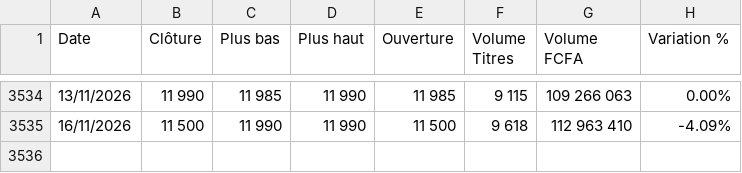
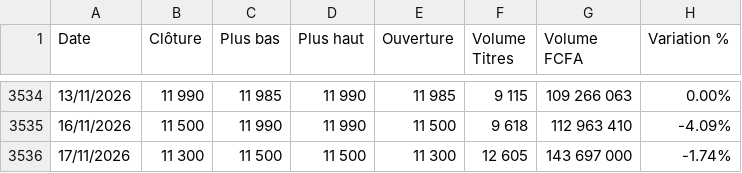
Before and after one commit to harzat/brvm-data-public, a CSV file: Historique_Complet_BOA_CI.csv, drawn as a sheet; only a part is shown, gaps mark what is left out; the diff names each change by its address in the sheet, - before the commit and + after, or states it on an @@ line.

```diff
--- a/Historique_Complet_BOA_CI.csv
+++ b/Historique_Complet_BOA_CI.csv
+row 3536: 17/11/2026 | 11 300 | 11 500 | 11 500 | 11 300 | 12 605 | 143 697 000 | -1.74%
```
Also changed, not shown: Historique_Complet_ECOBANK_CI.csv, Historique_Complet_NESTLE_CI.csv, 57 other files.
